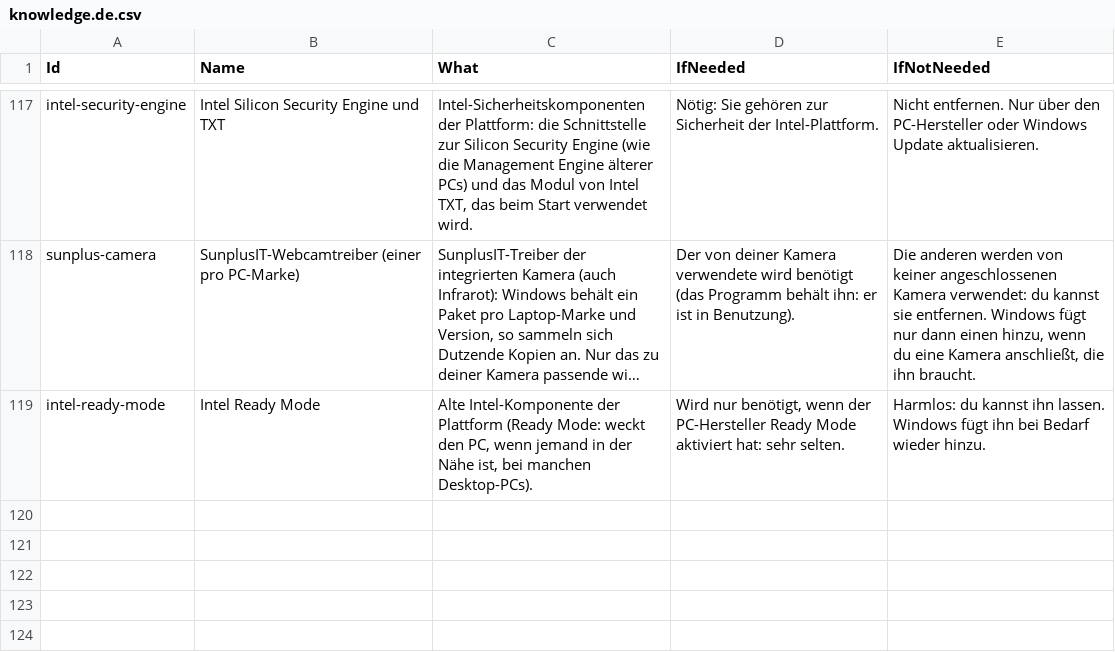
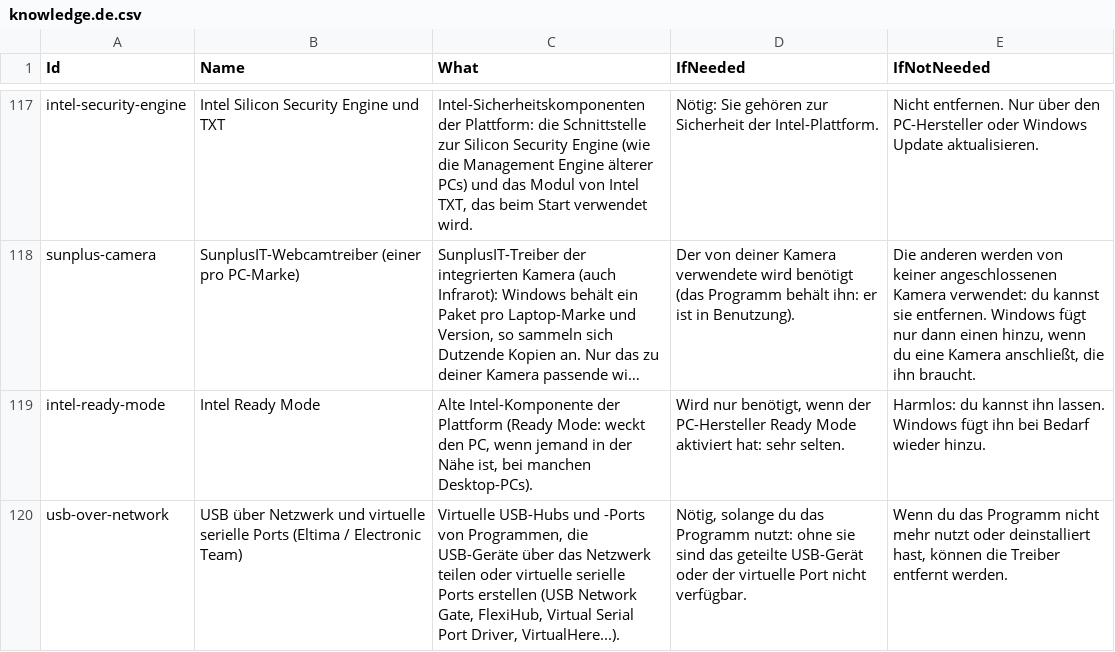
Before and after one commit to zuwann/devvy, a CSV file: kb/knowledge.de.csv, drawn as a sheet; only a part is shown, gaps mark what is left out; long unchanged cells end in …; the diff names each change by its address in the sheet, - before the commit and + after, or states it on an @@ line.

```diff
--- a/kb/knowledge.de.csv
+++ b/kb/knowledge.de.csv
+row 120: usb-over-network | USB über Netzwerk und virtuelle serielle Ports (Eltima / Electronic Team) | Virtuelle USB-Hubs und -Ports von Programmen, die USB-Geräte über das Netzwerk teilen oder virtuelle serielle Ports erstellen (USB Network Gate, FlexiHub, Virtual Serial Port Driver, VirtualHere...). | Nötig, solange du das Programm nutzt: ohne sie sind das geteilte USB-Gerät oder der virtuelle Port nicht verfügbar. | Wenn du das Programm nicht mehr nutzt oder deinstalliert hast, können die Treiber entfernt werden.
```
Also changed, not shown: kb/knowledge.csv, kb/knowledge.es.csv, 3 other files.
